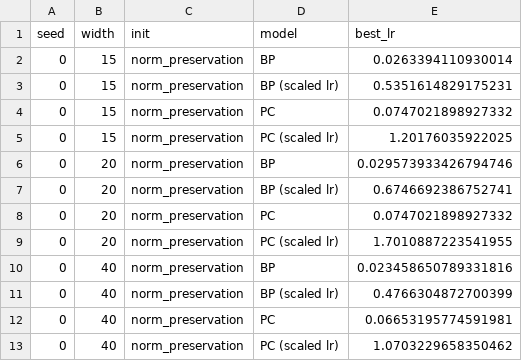
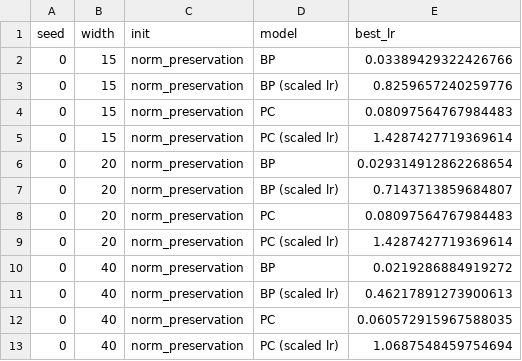
Before and after one commit to EleneLomi/TAFigures, a CSV file: Figure3/best_lrs.csv, drawn as a sheet.

```diff
--- a/Figure3/best_lrs.csv
+++ b/Figure3/best_lrs.csv
@@ -1,13 +1,13 @@
 seed,width,init,model,best_lr
-0,15,norm_preservation,BP,0.0263394110930014
-0,15,norm_preservation,BP (scaled lr),0.5351614829175231
-0,15,norm_preservation,PC,0.0747021898927332
-0,15,norm_preservation,PC (scaled lr),1.20176035922025
-0,20,norm_preservation,BP,0.029573933426794746
-0,20,norm_preservation,BP (scaled lr),0.6746692386752741
-0,20,norm_preservation,PC,0.0747021898927332
-0,20,norm_preservation,PC (scaled lr),1.7010887223541955
-0,40,norm_preservation,BP,0.023458650789331816
-0,40,norm_preservation,BP (scaled lr),0.4766304872700399
-0,40,norm_preservation,PC,0.06653195774591981
-0,40,norm_preservation,PC (scaled lr),1.0703229658350462
+0,15,norm_preservation,BP,0.03389429322426766
+0,15,norm_preservation,BP (scaled lr),0.8259657240259776
+0,15,norm_preservation,PC,0.08097564767984483
+0,15,norm_preservation,PC (scaled lr),1.4287427719369614
+0,20,norm_preservation,BP,0.029314912862268654
+0,20,norm_preservation,BP (scaled lr),0.7143713859684807
+0,20,norm_preservation,PC,0.08097564767984483
+0,20,norm_preservation,PC (scaled lr),1.4287427719369614
+0,40,norm_preservation,BP,0.0219286884919272
+0,40,norm_preservation,BP (scaled lr),0.46217891273900613
+0,40,norm_preservation,PC,0.060572915967588035
+0,40,norm_preservation,PC (scaled lr),1.0687548459754694
```
Also changed, not shown: Figure3/curves.csv, 21 other files.
